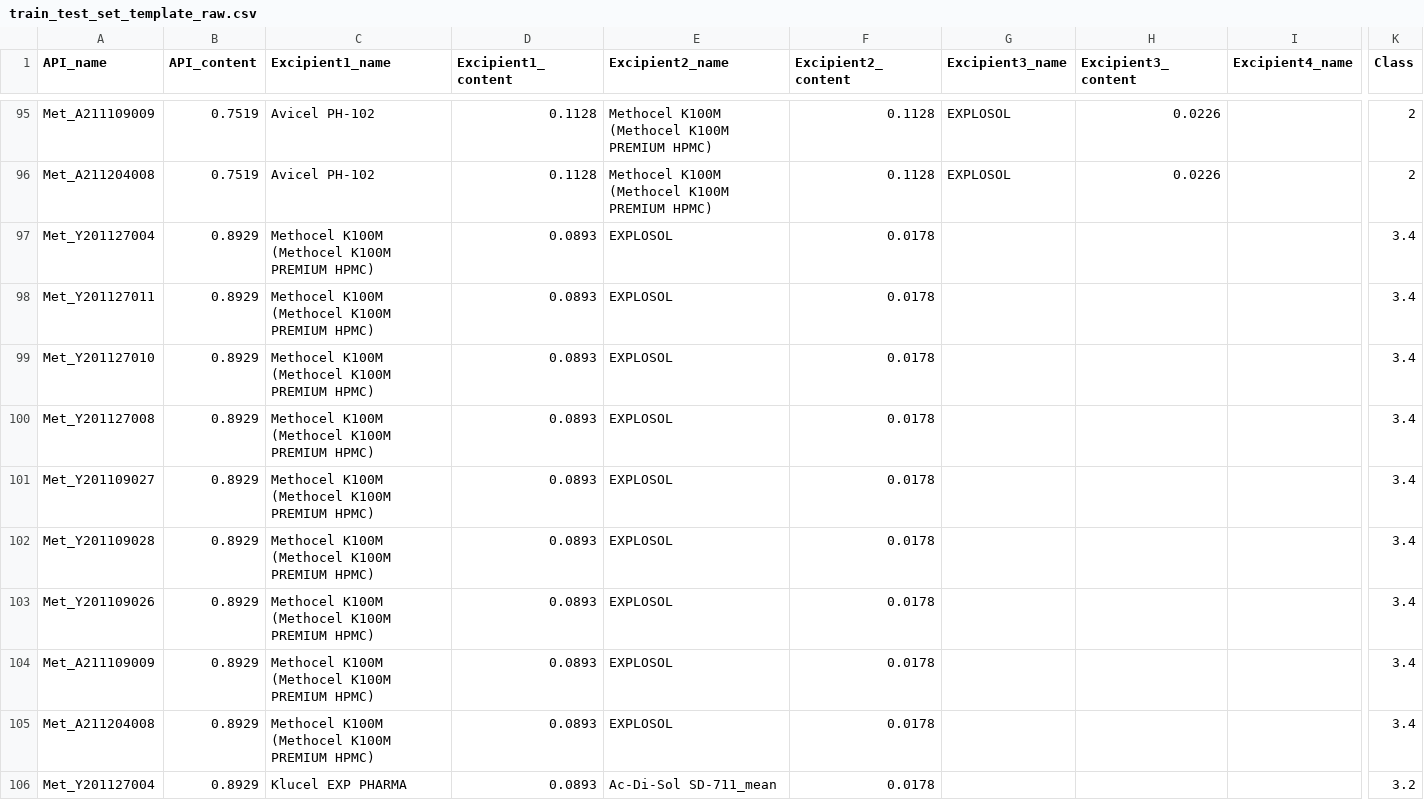
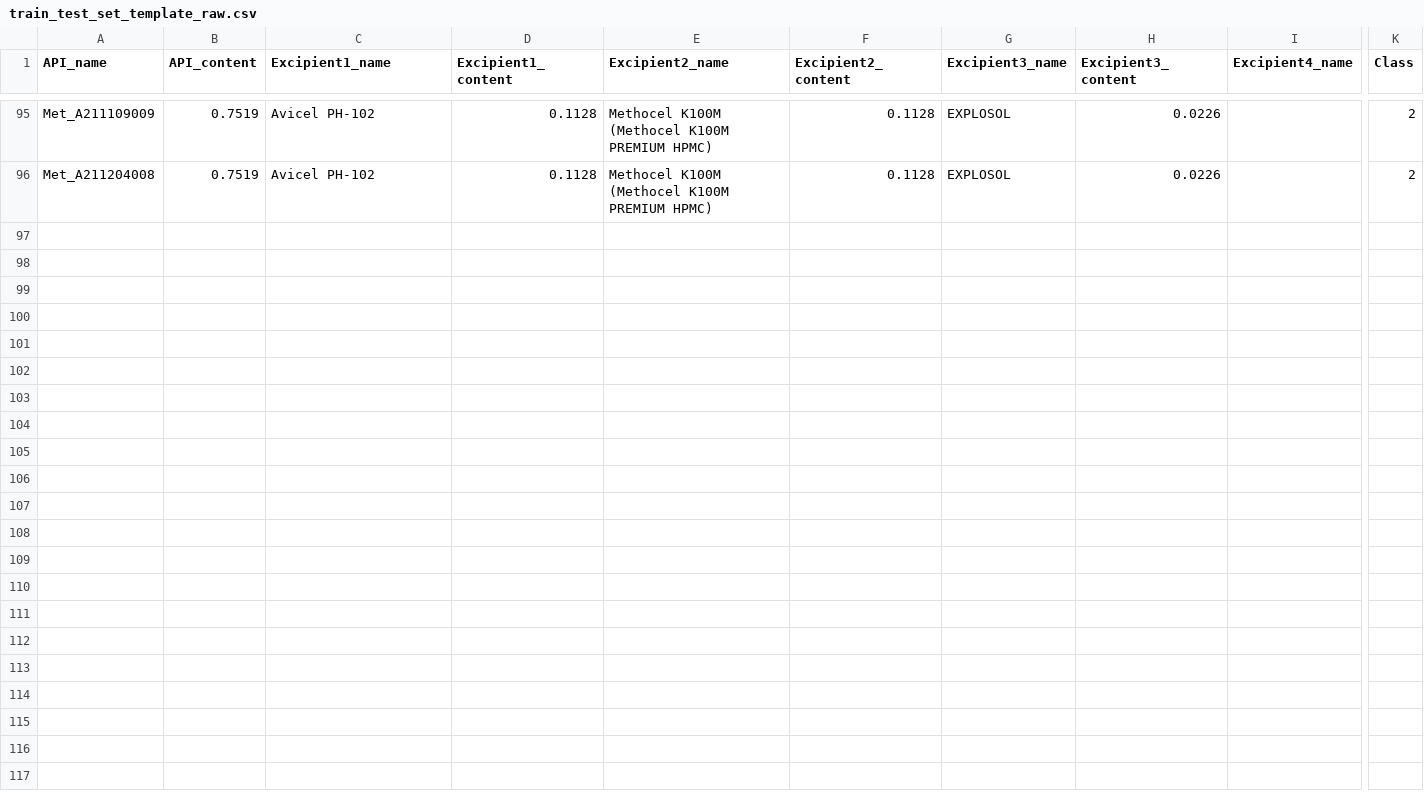
Before and after one commit to patbaek88/MCS, a CSV file: train_test_set_template_raw.csv, drawn as a sheet; only a part is shown, gaps mark what is left out; rows hold the shown columns only; the diff covers the shown part only; the diff names each change by its address in the sheet, - before the commit and + after, or states it on an @@ line.

Commit message:
Update train_test_set_template_raw.csv

```diff
--- a/train_test_set_template_raw.csv
+++ b/train_test_set_template_raw.csv
-row 97: Met_Y201127004 | 0.8929 | Methocel K100M (Methocel K100M PREMIUM HPMC) | 0.0893 | EXPLOSOL | 0.0178 |  |  |  | 3.4
-row 98: Met_Y201127011 | 0.8929 | Methocel K100M (Methocel K100M PREMIUM HPMC) | 0.0893 | EXPLOSOL | 0.0178 |  |  |  | 3.4
-row 99: Met_Y201127010 | 0.8929 | Methocel K100M (Methocel K100M PREMIUM HPMC) | 0.0893 | EXPLOSOL | 0.0178 |  |  |  | 3.4
-row 100: Met_Y201127008 | 0.8929 | Methocel K100M (Methocel K100M PREMIUM HPMC) | 0.0893 | EXPLOSOL | 0.0178 |  |  |  | 3.4
-row 101: Met_Y201109027 | 0.8929 | Methocel K100M (Methocel K100M PREMIUM HPMC) | 0.0893 | EXPLOSOL | 0.0178 |  |  |  | 3.4
-row 102: Met_Y201109028 | 0.8929 | Methocel K100M (Methocel K100M PREMIUM HPMC) | 0.0893 | EXPLOSOL | 0.0178 |  |  |  | 3.4
-row 103: Met_Y201109026 | 0.8929 | Methocel K100M (Methocel K100M PREMIUM HPMC) | 0.0893 | EXPLOSOL | 0.0178 |  |  |  | 3.4
-row 104: Met_A211109009 | 0.8929 | Methocel K100M (Methocel K100M PREMIUM HPMC) | 0.0893 | EXPLOSOL | 0.0178 |  |  |  | 3.4
-row 105: Met_A211204008 | 0.8929 | Methocel K100M (Methocel K100M PREMIUM HPMC) | 0.0893 | EXPLOSOL | 0.0178 |  |  |  | 3.4
-row 106: Met_Y201127004 | 0.8929 | Klucel EXP PHARMA | 0.0893 | Ac-Di-Sol SD-711_mean | 0.0178 |  |  |  | 3.2
```
Also changed, not shown: 10 removed rows elsewhere in this file.
